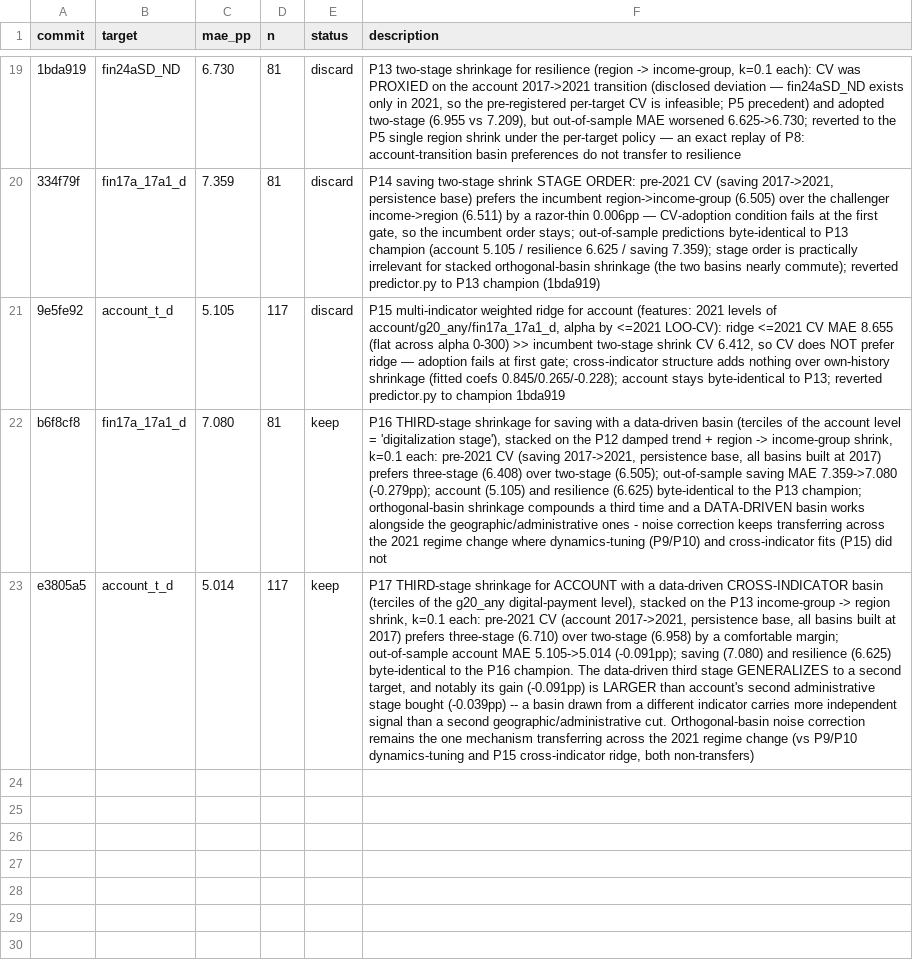
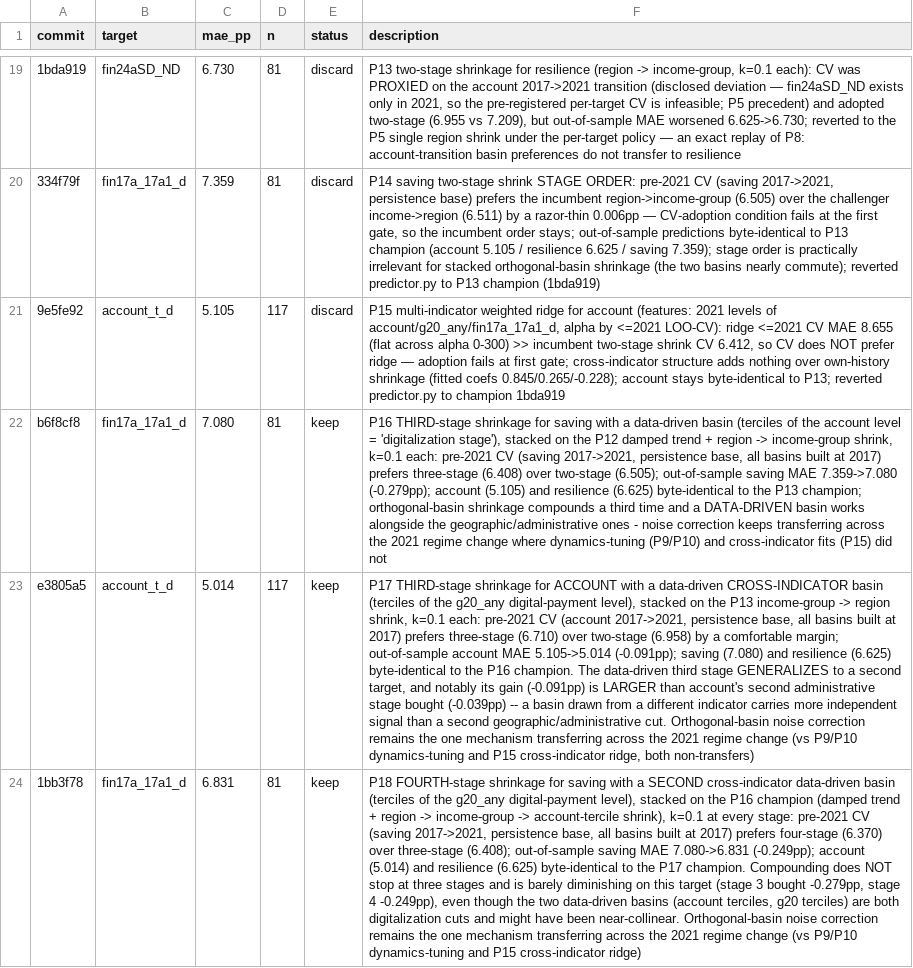
Before and after one commit to grgbkv/financial-inclusion-findex-2025, a TSV file: 05_AutoResearch/results_prediction.tsv, drawn as a sheet; only a part is shown, gaps mark what is left out; the diff names each change by its address in the sheet, - before the commit and + after, or states it on an @@ line.

```diff
--- a/05_AutoResearch/results_prediction.tsv
+++ b/05_AutoResearch/results_prediction.tsv
+row 24: 1bb3f78 | fin17a_17a1_d | 6.831 | 81 | keep | P18 FOURTH-stage shrinkage for saving with a SECOND cross-indicator data-driven basin (terciles of the g20_any digital-payment level), stacked on the P16 champion (damped trend + region -> income-group -> account-tercile shrink), k=0.1 at every stage: pre-2021 CV (saving 2017->2021, persistence base, all basins built at 2017) prefers four-stage (6.370) over three-stage (6.408); out-of-sample saving MAE 7.080->6.831 (-0.249pp); account (5.014) and resilience (6.625) byte-identical to the P17 champion. Compounding does NOT stop at three stages and is barely diminishing on this target (stage 3 bought -0.279pp, stage 4 -0.249pp), even though the two data-driven basins (account terciles, g20 terciles) are both digitalization cuts and might have been near-collinear. Orthogonal-basin noise correction remains the one mechanism transferring across the 2021 regime change (vs P9/P10 dynamics-tuning and P15 cross-indicator ridge)
```
Also changed, not shown: 05_AutoResearch/findings.tsv, 2 other files.
